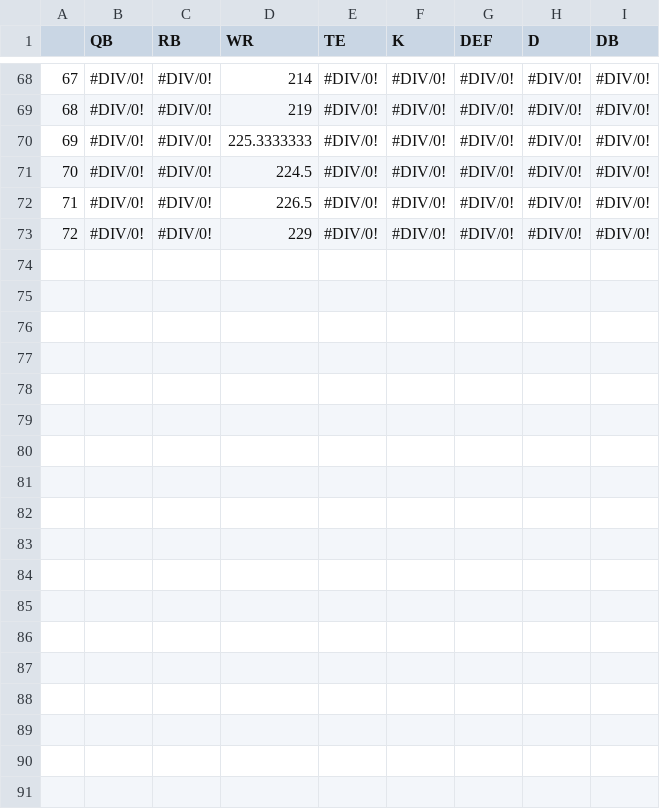
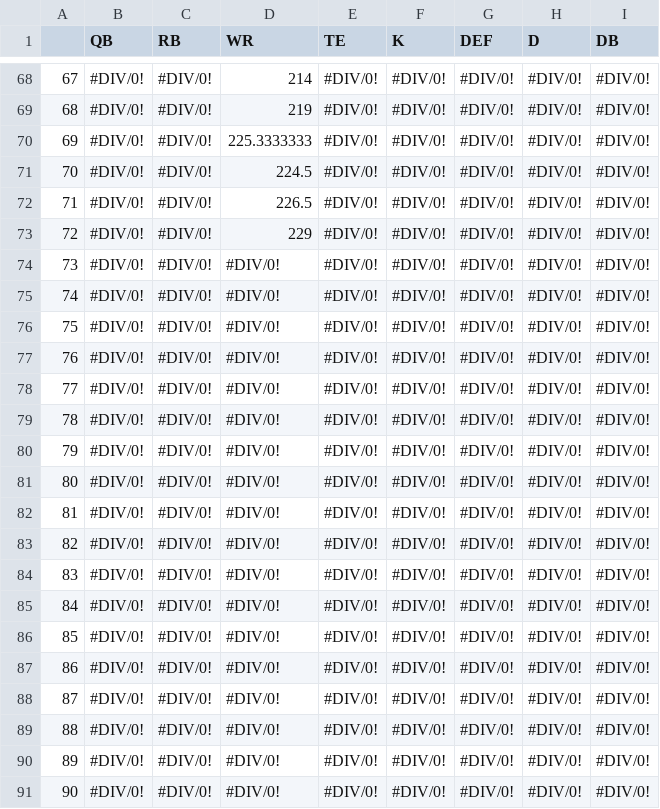
Before and after one commit to brschneidE3/FFB2017, a CSV file: avg_pick_by_rank.csv, drawn as a sheet; only a part is shown, gaps mark what is left out.

```diff
--- a/avg_pick_by_rank.csv
+++ b/avg_pick_by_rank.csv
@@ -73 +73,19 @@
 72,#DIV/0!,#DIV/0!,229,#DIV/0!,#DIV/0!,#DIV/0!,#DIV/0!,#DIV/0!
+73,#DIV/0!,#DIV/0!,#DIV/0!,#DIV/0!,#DIV/0!,#DIV/0!,#DIV/0!,#DIV/0!
+74,#DIV/0!,#DIV/0!,#DIV/0!,#DIV/0!,#DIV/0!,#DIV/0!,#DIV/0!,#DIV/0!
+75,#DIV/0!,#DIV/0!,#DIV/0!,#DIV/0!,#DIV/0!,#DIV/0!,#DIV/0!,#DIV/0!
+76,#DIV/0!,#DIV/0!,#DIV/0!,#DIV/0!,#DIV/0!,#DIV/0!,#DIV/0!,#DIV/0!
+77,#DIV/0!,#DIV/0!,#DIV/0!,#DIV/0!,#DIV/0!,#DIV/0!,#DIV/0!,#DIV/0!
+78,#DIV/0!,#DIV/0!,#DIV/0!,#DIV/0!,#DIV/0!,#DIV/0!,#DIV/0!,#DIV/0!
+79,#DIV/0!,#DIV/0!,#DIV/0!,#DIV/0!,#DIV/0!,#DIV/0!,#DIV/0!,#DIV/0!
+80,#DIV/0!,#DIV/0!,#DIV/0!,#DIV/0!,#DIV/0!,#DIV/0!,#DIV/0!,#DIV/0!
+81,#DIV/0!,#DIV/0!,#DIV/0!,#DIV/0!,#DIV/0!,#DIV/0!,#DIV/0!,#DIV/0!
+82,#DIV/0!,#DIV/0!,#DIV/0!,#DIV/0!,#DIV/0!,#DIV/0!,#DIV/0!,#DIV/0!
+83,#DIV/0!,#DIV/0!,#DIV/0!,#DIV/0!,#DIV/0!,#DIV/0!,#DIV/0!,#DIV/0!
+84,#DIV/0!,#DIV/0!,#DIV/0!,#DIV/0!,#DIV/0!,#DIV/0!,#DIV/0!,#DIV/0!
+85,#DIV/0!,#DIV/0!,#DIV/0!,#DIV/0!,#DIV/0!,#DIV/0!,#DIV/0!,#DIV/0!
+86,#DIV/0!,#DIV/0!,#DIV/0!,#DIV/0!,#DIV/0!,#DIV/0!,#DIV/0!,#DIV/0!
+87,#DIV/0!,#DIV/0!,#DIV/0!,#DIV/0!,#DIV/0!,#DIV/0!,#DIV/0!,#DIV/0!
+88,#DIV/0!,#DIV/0!,#DIV/0!,#DIV/0!,#DIV/0!,#DIV/0!,#DIV/0!,#DIV/0!
+89,#DIV/0!,#DIV/0!,#DIV/0!,#DIV/0!,#DIV/0!,#DIV/0!,#DIV/0!,#DIV/0!
+90,#DIV/0!,#DIV/0!,#DIV/0!,#DIV/0!,#DIV/0!,#DIV/0!,#DIV/0!,#DIV/0!
```
Also changed, not shown: avg pick-calced.csv, 4 other files.
